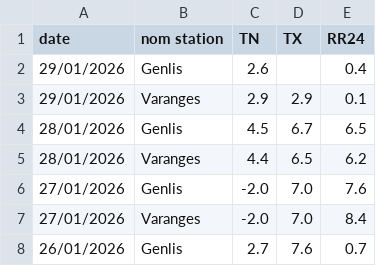
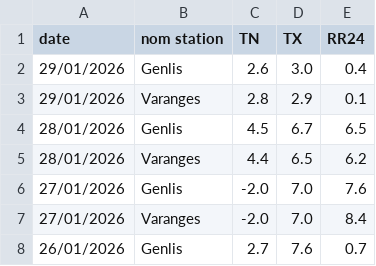
Before and after one commit to JojoKermit/netatmo-data-archive, a CSV file: stats_stations.csv, drawn as a sheet; only a part is shown.

```diff
--- a/stats_stations.csv
+++ b/stats_stations.csv
@@ -1,4 +1,4 @@
 date,nom station,TN,TX,RR24
-29/01/2026,Genlis,2.6,,0.4
-29/01/2026,Varanges,2.9,2.9,0.1
+29/01/2026,Genlis,2.6,3.0,0.4
+29/01/2026,Varanges,2.8,2.9,0.1
 28/01/2026,Genlis,4.5,6.7,6.5
```
Also changed, not shown: historique.csv.
